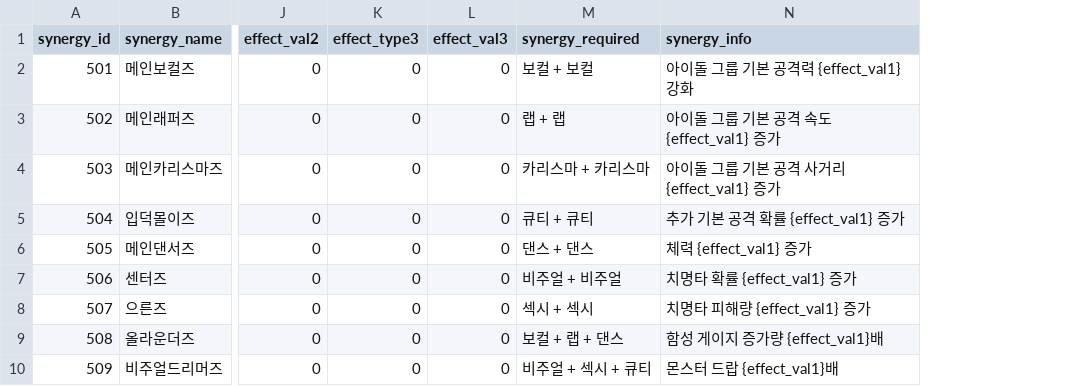
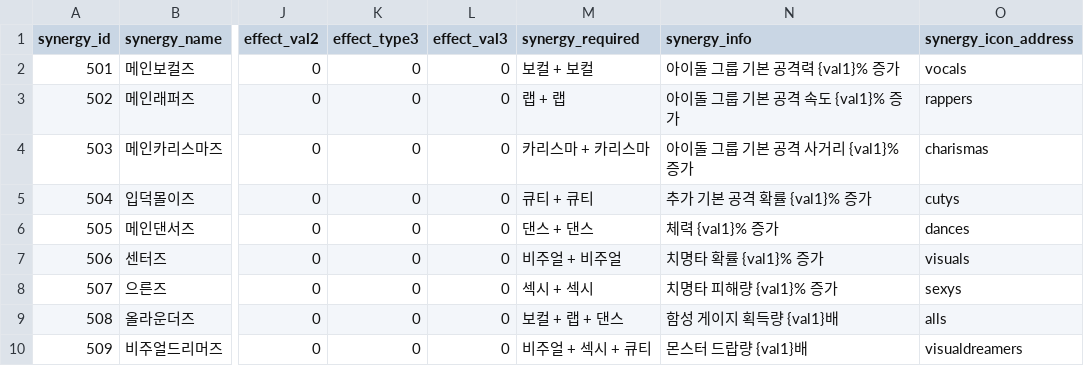
Before and after one commit to HTP31698/HeartStage, a CSV file: HeartStage/Assets/DataTables/SynergyTable.csv, drawn as a sheet; only a part is shown, gaps mark what is left out; the diff names each change by its address in the sheet, - before the commit and + after, or states it on an @@ line.

```diff
--- a/HeartStage/Assets/DataTables/SynergyTable.csv
+++ b/HeartStage/Assets/DataTables/SynergyTable.csv
+column O (synergy_icon_address), rows 2-10: vocals | rappers | charismas | cutys | dances | visuals | sexys | alls | visualdreamers
-N2 (synergy_info): 아이돌 그룹 기본 공격력 {effect_val1} 강화
+N2 (synergy_info): 아이돌 그룹 기본 공격력 {val1}% 증가
-N3 (synergy_info): 아이돌 그룹 기본 공격 속도 {effect_val1} 증가
+N3 (synergy_info): 아이돌 그룹 기본 공격 속도 {val1}% 증가
-N4 (synergy_info): 아이돌 그룹 기본 공격 사거리 {effect_val1} 증가
+N4 (synergy_info): 아이돌 그룹 기본 공격 사거리 {val1}% 증가
-N5 (synergy_info): 추가 기본 공격 확률 {effect_val1} 증가
+N5 (synergy_info): 추가 기본 공격 확률 {val1}% 증가
-N6 (synergy_info): 체력 {effect_val1} 증가
+N6 (synergy_info): 체력 {val1}% 증가
-N7 (synergy_info): 치명타 확률 {effect_val1} 증가
+N7 (synergy_info): 치명타 확률 {val1}% 증가
-N8 (synergy_info): 치명타 피해량 {effect_val1} 증가
+N8 (synergy_info): 치명타 피해량 {val1}% 증가
-N9 (synergy_info): 함성 게이지 증가량 {effect_val1}배
+N9 (synergy_info): 함성 게이지 획득량 {val1}배
-N10 (synergy_info): 몬스터 드랍 {effect_val1}배
+N10 (synergy_info): 몬스터 드랍량 {val1}배
```
Also changed, not shown: 27 other files.
